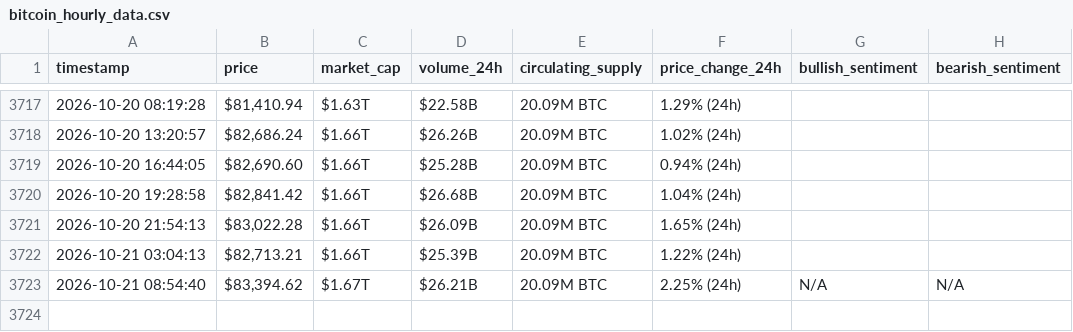
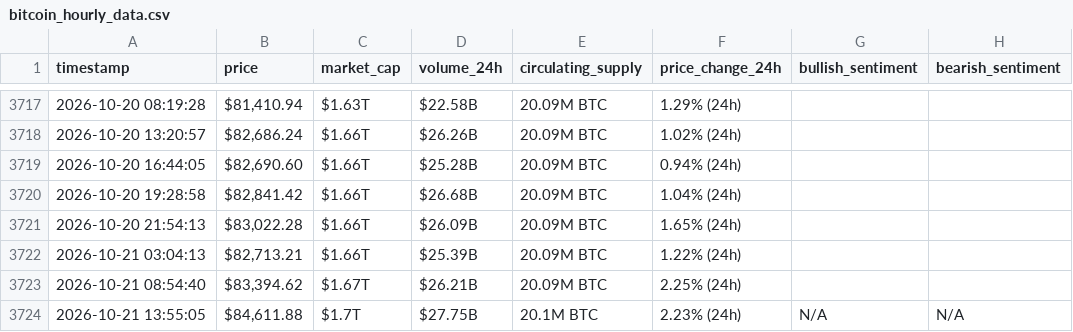
Before and after one commit to Ezzo2004/webscraping-automation, a CSV file: bitcoin_hourly_data.csv, drawn as a sheet; only a part is shown, gaps mark what is left out.

```diff
--- a/bitcoin_hourly_data.csv
+++ b/bitcoin_hourly_data.csv
@@ -3722,2 +3722,3 @@ timestamp,price,market_cap,volume_24h,circulating_supply,price_change_24h,bullis
 2026-10-21 03:04:13,"$82,713.21",$1.66T,$25.39B,20.09M BTC,1.22% (24h),,
-2026-10-21 08:54:40,"$83,394.62",$1.67T,$26.21B,20.09M BTC,2.25% (24h),N/A,N/A
+2026-10-21 08:54:40,"$83,394.62",$1.67T,$26.21B,20.09M BTC,2.25% (24h),,
+2026-10-21 13:55:05,"$84,611.88",$1.7T,$27.75B,20.1M BTC,2.23% (24h),N/A,N/A
```
